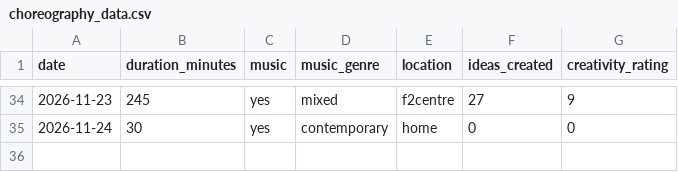
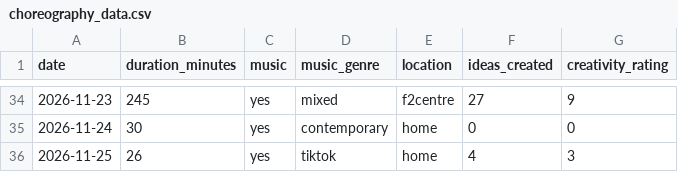
Before and after one commit to darianikiporets/choreography_dcp2026_a00025325, a CSV file: choreography_data.csv, drawn as a sheet; only a part is shown, gaps mark what is left out.

Commit message:
Add files via upload

```diff
--- a/choreography_data.csv
+++ b/choreography_data.csv
@@ -35 +35,2 @@ date,duration_minutes,music,music_genre,location,ideas_created,creativity_rating
 2026-11-24,30,yes,contemporary,home,0,0
+2026-11-25,26,yes,tiktok,home,4,3
```
